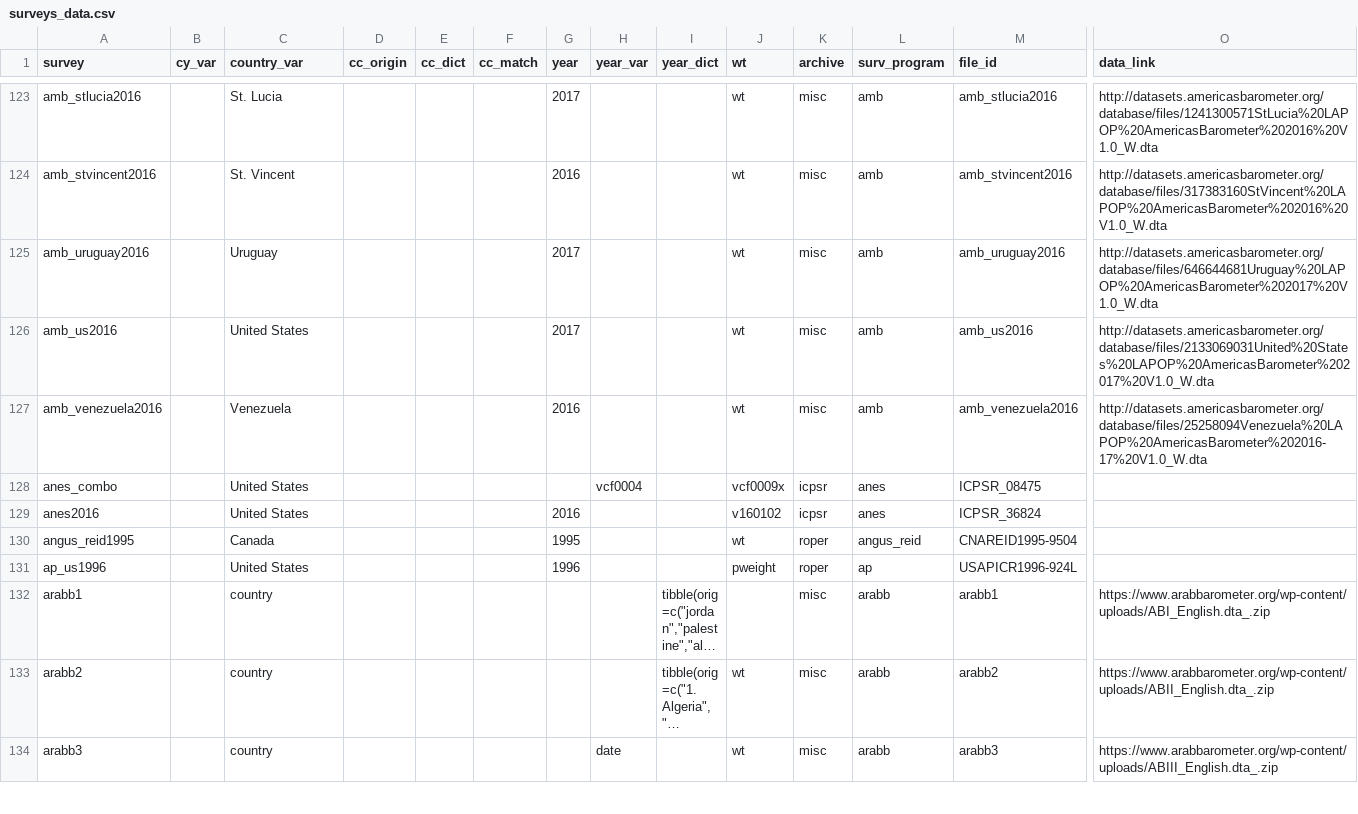
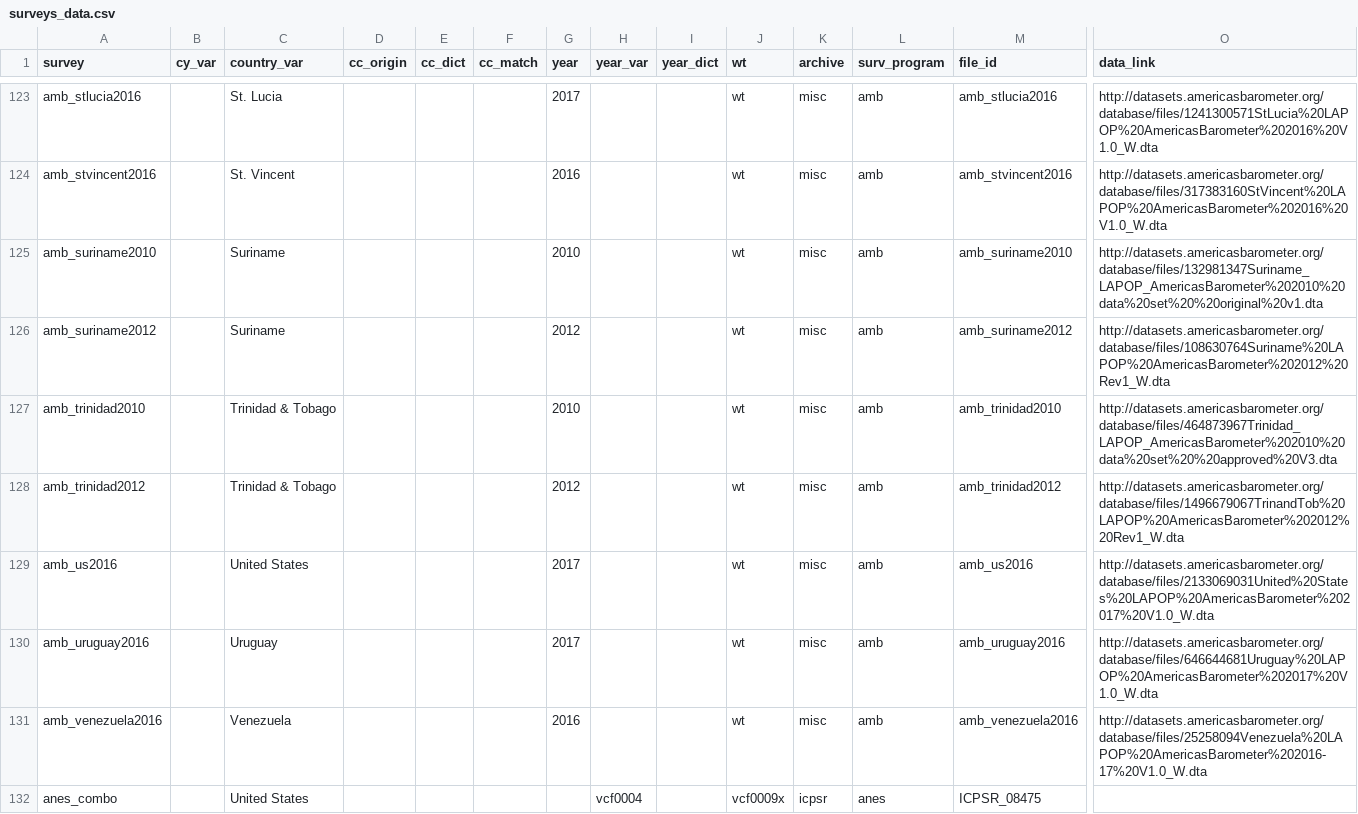
Before and after one commit to fsolt/DCPOtools, a CSV file: data/surveys_data.csv, drawn as a sheet; only a part is shown, gaps mark what is left out; the shorter side is filled out with more unchanged rows; long unchanged cells end in …; rows hold the shown columns only; the diff names each change by its address in the sheet, - before the commit and + after, or states it on an @@ line.

Commit message:
add amb Suriname, Trinidad

```diff
--- a/data/surveys_data.csv
+++ b/data/surveys_data.csv
+row 125: amb_suriname2010 |  | Suriname |  |  |  | 2010 |  |  | wt | misc | amb | amb_suriname2010 | http://datasets.americasbarometer.org/database/files/132981347Suriname_LAPOP_AmericasBarometer%202010%20data%20set%20%20original%20v1.dta
+row 126: amb_suriname2012 |  | Suriname |  |  |  | 2012 |  |  | wt | misc | amb | amb_suriname2012 | http://datasets.americasbarometer.org/database/files/108630764Suriname%20LAPOP%20AmericasBarometer%202012%20Rev1_W.dta
+row 127: amb_trinidad2010 |  | Trinidad & Tobago |  |  |  | 2010 |  |  | wt | misc | amb | amb_trinidad2010 | http://datasets.americasbarometer.org/database/files/464873967Trinidad_LAPOP_AmericasBarometer%202010%20data%20set%20%20approved%20V3.dta
+row 128: amb_trinidad2012 |  | Trinidad & Tobago |  |  |  | 2012 |  |  | wt | misc | amb | amb_trinidad2012 | http://datasets.americasbarometer.org/database/files/1496679067TrinandTob%20LAPOP%20AmericasBarometer%202012%20Rev1_W.dta
@@ row 126 moved to row 129: amb_us2016 @@
```
Also changed, not shown: 1 other file.
